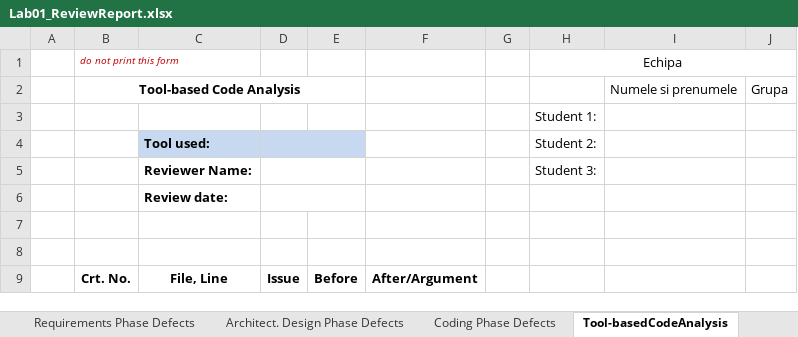
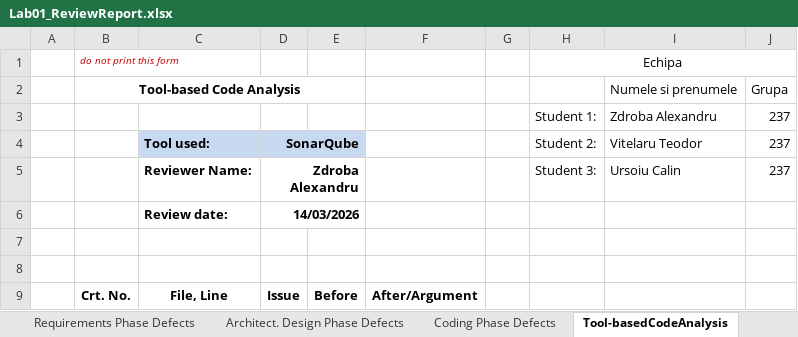
Before and after one commit to zdrobix/vvss-lab, an Excel workbook: docs/Lab01/Lab01_ReviewReport.xlsx, sheet Tool-basedCodeAnalysis, drawn as a sheet; only a part is shown; values as stored, in another font and other column widths than the file's, no borders; charts and pictures not drawn; removed rows and columns are numbered as before the commit, all else as after; the diff covers the shown part only; the diff names each change by its address in the sheet, - before the commit and + after, or states it on an @@ line.

Commit message:
Added sonar qube analysis.

```diff
--- a/docs/Lab01/Lab01_ReviewReport.xlsx (sheet Tool-basedCodeAnalysis)
+++ b/docs/Lab01/Lab01_ReviewReport.xlsx (sheet Tool-basedCodeAnalysis)
-row 3:  |  |  |  |  |  |  | Student 1:
-row 4:  |  | Tool used: |  |  |  |  | Student 2:
-row 5:  |  | Reviewer Name: |  |  |  |  | Student 3:
-row 6:  |  | Review date:
+row 3:  |  |  |  |  |  |  | Student 1: | Zdroba Alexandru | 237
+row 4:  |  | Tool used: | SonarQube |  |  |  | Student 2: | Vitelaru Teodor | 237
+row 5:  |  | Reviewer Name: | Zdroba Alexandru |  |  |  | Student 3: | Ursoiu Calin | 237
+row 6:  |  | Review date: | 14/03/2026
```
Also changed, not shown: 18 edited cells elsewhere in this sheet, sheet Requirements Phase Defects, charts or pictures.
